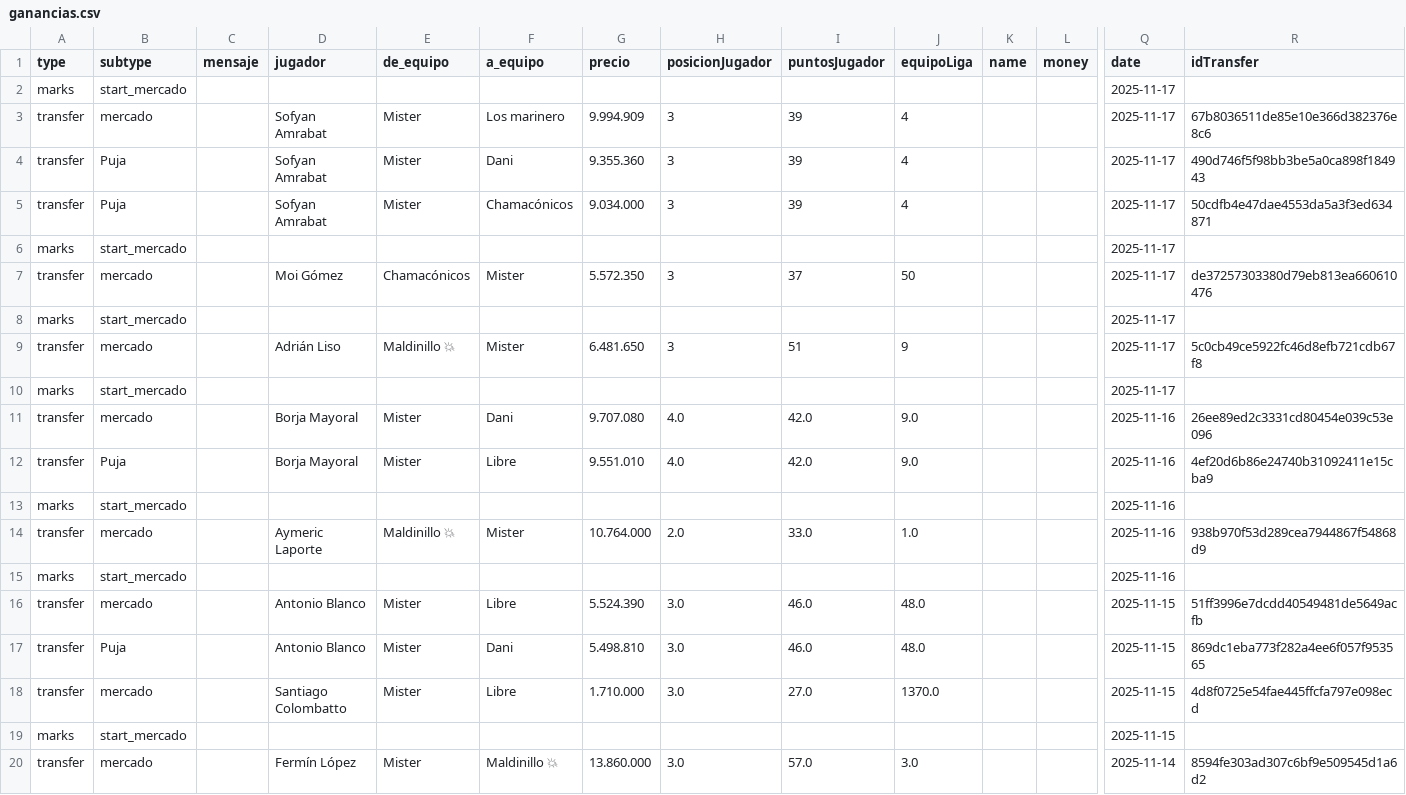
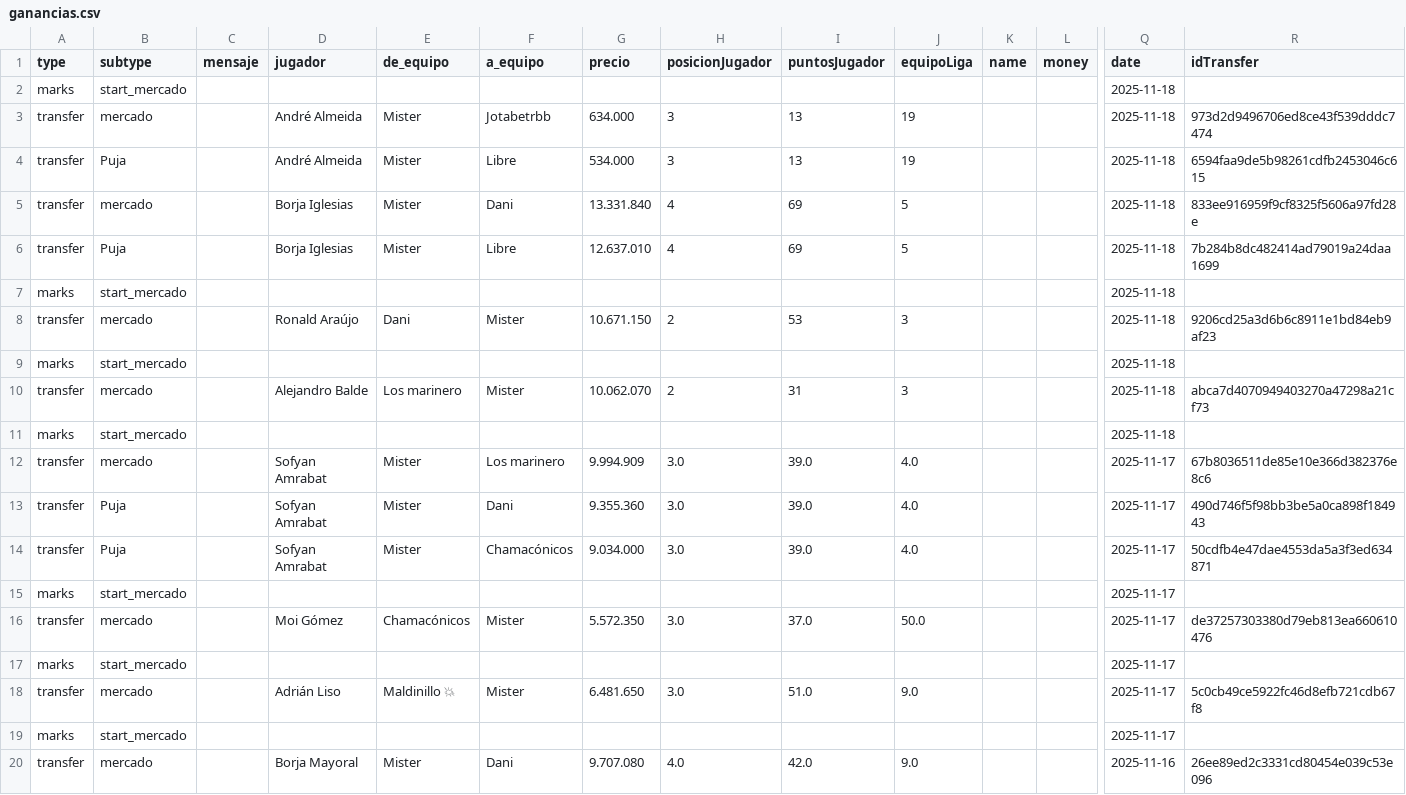
Before and after one commit to javica98/MisterFantasy_analytics, a CSV file: data/processed/ganancias.csv, drawn as a sheet; only a part is shown, gaps mark what is left out; the shorter side is filled out with more unchanged rows; removed rows and columns are numbered as before the commit, all else as after; rows hold the shown columns only; the diff names each change by its address in the sheet, - before the commit and + after, or states it on an @@ line.

```diff
--- a/data/processed/ganancias.csv
+++ b/data/processed/ganancias.csv
+row 2: marks | start_mercado |  |  |  |  |  |  |  |  |  |  | 2025-11-18
+row 3: transfer | mercado |  | André Almeida | Mister | Jotabetrbb | 634.000 | 3 | 13 | 19 |  |  | 2025-11-18 | 973d2d9496706ed8ce43f539dddc7474
+row 4: transfer | Puja |  | André Almeida | Mister | Libre | 534.000 | 3 | 13 | 19 |  |  | 2025-11-18 | 6594faa9de5b98261cdfb2453046c615
+row 5: transfer | mercado |  | Borja Iglesias | Mister | Dani | 13.331.840 | 4 | 69 | 5 |  |  | 2025-11-18 | 833ee916959f9cf8325f5606a97fd28e
+row 6: transfer | Puja |  | Borja Iglesias | Mister | Libre | 12.637.010 | 4 | 69 | 5 |  |  | 2025-11-18 | 7b284b8dc482414ad79019a24daa1699
+row 7: marks | start_mercado |  |  |  |  |  |  |  |  |  |  | 2025-11-18
+row 8: transfer | mercado |  | Ronald Araújo | Dani | Mister | 10.671.150 | 2 | 53 | 3 |  |  | 2025-11-18 | 9206cd25a3d6b6c8911e1bd84eb9af23
+row 9: marks | start_mercado |  |  |  |  |  |  |  |  |  |  | 2025-11-18
+row 10: transfer | mercado |  | Alejandro Balde | Los marinero | Mister | 10.062.070 | 2 | 31 | 3 |  |  | 2025-11-18 | abca7d4070949403270a47298a21cf73
+row 11: marks | start_mercado |  |  |  |  |  |  |  |  |  |  | 2025-11-18
+row 12: transfer | mercado |  | Sofyan Amrabat | Mister | Los marinero | 9.994.909 | 3.0 | 39.0 | 4.0 |  |  | 2025-11-17 | 67b8036511de85e10e366d382376e8c6
+row 13: transfer | Puja |  | Sofyan Amrabat | Mister | Dani | 9.355.360 | 3.0 | 39.0 | 4.0 |  |  | 2025-11-17 | 490d746f5f98bb3be5a0ca898f184943
+row 14: transfer | Puja |  | Sofyan Amrabat | Mister | Chamacónicos | 9.034.000 | 3.0 | 39.0 | 4.0 |  |  | 2025-11-17 | 50cdfb4e47dae4553da5a3f3ed634871
-D16 (jugador): Sofyan Amrabat
+D16 (jugador): Moi Gómez
-E16 (de_equipo): Mister
+E16 (de_equipo): Chamacónicos
-F16 (a_equipo): Los marinero
+F16 (a_equipo): Mister
-G16 (precio): 9.994.909
+G16 (precio): 5.572.350
-H16 (posicionJugador): 3
+H16 (posicionJugador): 3.0
-I16 (puntosJugador): 39
+I16 (puntosJugador): 37.0
-J16 (equipoLiga): 4
+J16 (equipoLiga): 50.0
-R16 (idTransfer): 67b8036511de85e10e366d382376e8c6
+R16 (idTransfer): de37257303380d79eb813ea660610476
-row 4: transfer | Puja |  | Sofyan Amrabat | Mister | Dani | 9.355.360 | 3 | 39 | 4 |  |  | 2025-11-17 | 490d746f5f98bb3be5a0ca898f184943
-row 5: transfer | Puja |  | Sofyan Amrabat | Mister | Chamacónicos | 9.034.000 | 3 | 39 | 4 |  |  | 2025-11-17 | 50cdfb4e47dae4553da5a3f3ed634871
-row 7: transfer | mercado |  | Moi Gómez | Chamacónicos | Mister | 5.572.350 | 3 | 37 | 50 |  |  | 2025-11-17 | de37257303380d79eb813ea660610476
-row 8: marks | start_mercado |  |  |  |  |  |  |  |  |  |  | 2025-11-17
-H18 (posicionJugador): 3
+H18 (posicionJugador): 3.0
-I18 (puntosJugador): 51
+I18 (puntosJugador): 51.0
-J18 (equipoLiga): 9
+J18 (equipoLiga): 9.0
```
Also changed, not shown: data/processed/jornadas.csv, data/processed/mercado.csv, 1 other file.
